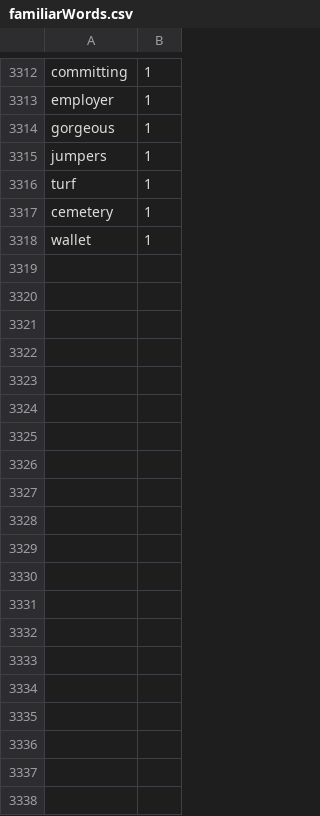
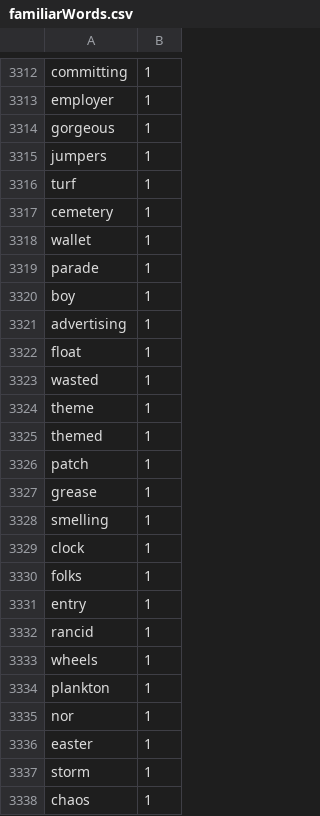
Before and after one commit to Elon-Mao/dictation, a CSV file: public/familiarWords.csv, drawn as a sheet; only a part is shown, gaps mark what is left out; the diff covers the shown part only.

```diff
--- a/public/familiarWords.csv
+++ b/public/familiarWords.csv
@@ -3318,0 +3319,20 @@ wallet,1
+parade,1,
+boy,1,
+advertising,1,
+float,1,
+wasted,1,
+theme,1,
+themed,1,
+patch,1,
+grease,1,
+smelling,1,
+clock,1,
+folks,1,
+entry,1,
+rancid,1,
+wheels,1,
+plankton,1,
+nor,1,
+easter,1,
+storm,1,
+chaos,1,
```
Also changed, not shown: 11 added rows and 26 edited cells elsewhere in this file, 1 other file.
